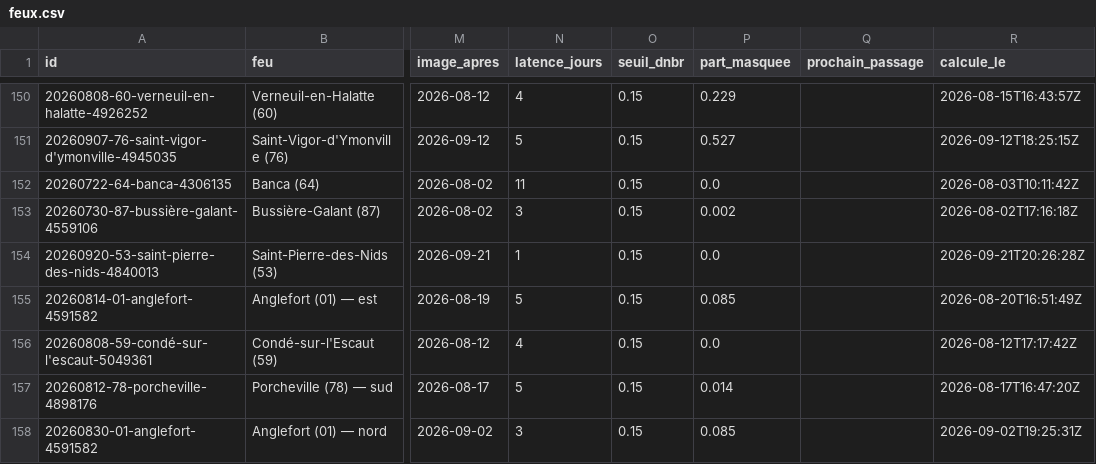
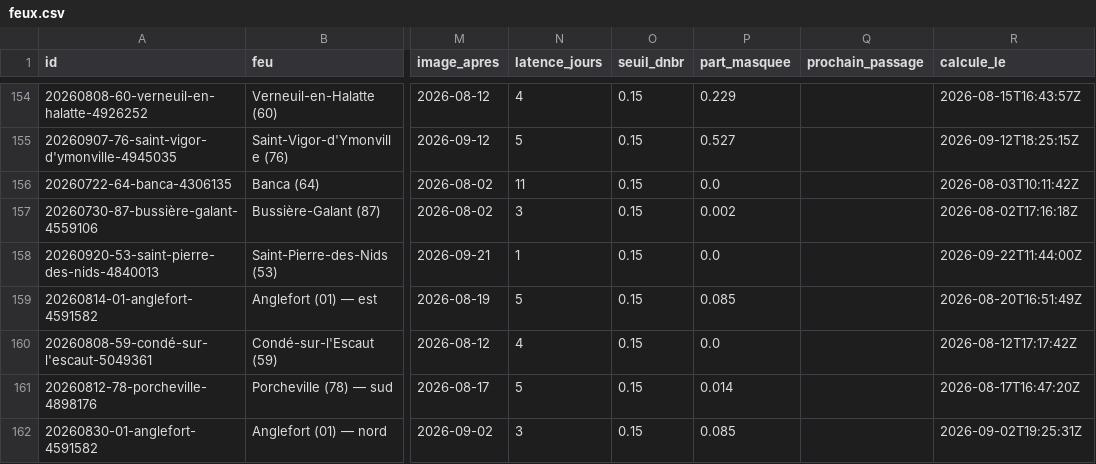
Before and after one commit to r0bp3nguin/brulis, a CSV file: site/data/feux.csv, drawn as a sheet; only a part is shown, gaps mark what is left out; addresses are those after the commit; the diff covers the shown part only; the diff names each change by its address in the sheet, - before the commit and + after, or states it on an @@ line.

```diff
--- a/site/data/feux.csv
+++ b/site/data/feux.csv
-R158 (calcule_le): 2026-09-21T20:26:28Z
+R158 (calcule_le): 2026-09-22T11:44:00Z
```
Also changed, not shown: 5 added rows, 2 removed rows and 37 edited cells elsewhere in this file, 45 other files.
